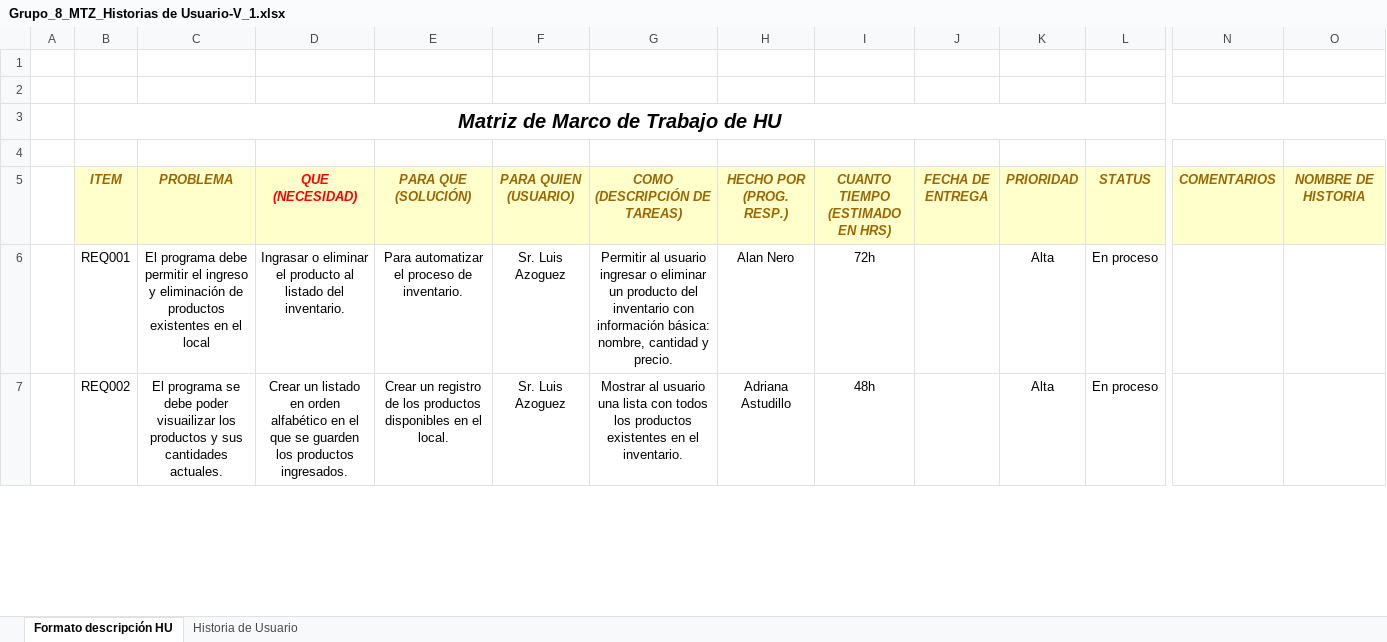
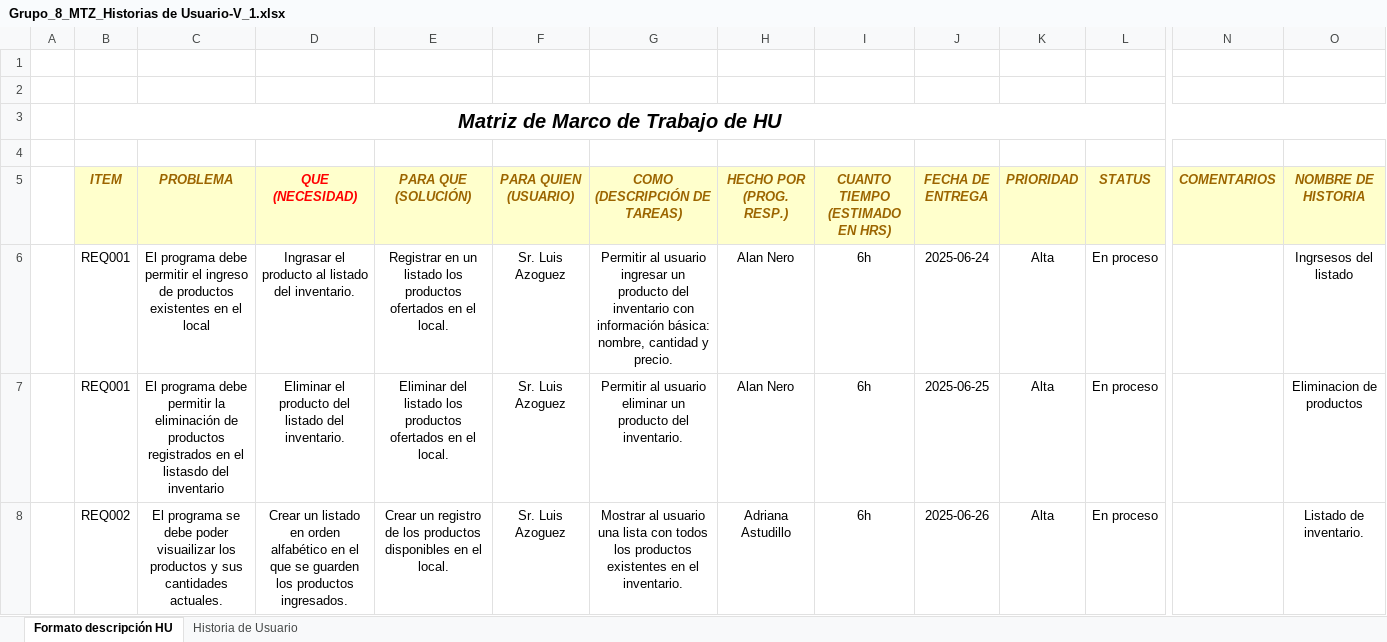
Before and after one commit to SarahiFernandaMunozMoreno/20823_G8_FP, an Excel workbook: Documentos/ELICITACION/1.3 Historia_Usuario/Grupo_8_MTZ_Historias de Usuario-V_1.xlsx, sheet Formato descripción HU, drawn as a sheet; only a part is shown, gaps mark what is left out; values as stored, in another font and other column widths than the file's, no borders; charts and pictures not drawn; addresses are those after the commit; rows hold the shown columns only; the diff covers the shown part only; the diff names each change by its address in the sheet, - before the commit and + after, or states it on an @@ line.

Commit message:
Add files via upload

```diff
--- a/Documentos/ELICITACION/1.3 Historia_Usuario/Grupo_8_MTZ_Historias de Usuario-V_1.xlsx (sheet Formato descripción HU)
+++ b/Documentos/ELICITACION/1.3 Historia_Usuario/Grupo_8_MTZ_Historias de Usuario-V_1.xlsx (sheet Formato descripción HU)
-C6 (PROBLEMA): …el ingreso y eliminación de productos…
+C6 (PROBLEMA): …el ingreso de productos…
-D6 (QUE (NECESIDAD)): Ingrasar o eliminar el producto…
+D6 (QUE (NECESIDAD)): Ingrasar el producto…
-E6 (PARA QUE (SOLUCIÓN)): Para automatizar el proceso de inventario.
+E6 (PARA QUE (SOLUCIÓN)): Registrar en un listado los productos ofertados en el local.
-G6 (COMO (DESCRIPCIÓN DE TAREAS)): …usuario ingresar o eliminar un producto…
+G6 (COMO (DESCRIPCIÓN DE TAREAS)): …usuario ingresar un producto…
-I6 (CUANTO TIEMPO (ESTIMADO EN HRS)): 72h
+I6 (CUANTO TIEMPO (ESTIMADO EN HRS)): 6h
-J6 (FECHA DE ENTREGA): (empty)
+J6 (FECHA DE ENTREGA): 2025-06-24
-O6 (NOMBRE DE HISTORIA): (empty)
+O6 (NOMBRE DE HISTORIA): Ingrsesos del listado
+row 7:  | REQ001 | El programa debe permitir la eliminación de productos registrados en el listasdo del inventario | Eliminar el producto del listado del inventario. | Eliminar del listado los productos ofertados en el local. | Sr. Luis Azoguez | Permitir al usuario eliminar un producto del inventario. | Alan Nero | 6h | 2025-06-25 | Alta | En proceso |  | Eliminacion de productos
-I8 (CUANTO TIEMPO (ESTIMADO EN HRS)): 48h
+I8 (CUANTO TIEMPO (ESTIMADO EN HRS)): 6h
-J8 (FECHA DE ENTREGA): (empty)
+J8 (FECHA DE ENTREGA): 2025-06-26
-O8 (NOMBRE DE HISTORIA): (empty)
+O8 (NOMBRE DE HISTORIA): Listado de inventario.
```
Also changed, not shown: 7 edited cells elsewhere in this sheet, sheet Historia de Usuario, formulas that keep their value, charts or pictures.
